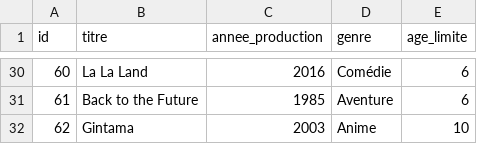
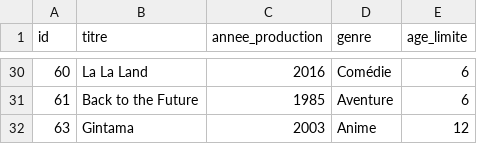
Before and after one commit to Kuniva-ly/TP_Docker, a CSV file: write/data/movies.csv, drawn as a sheet; only a part is shown, gaps mark what is left out.

```diff
--- a/write/data/movies.csv
+++ b/write/data/movies.csv
@@ -31,2 +31,2 @@ id,titre,annee_production,genre,age_limite
 61,Back to the Future,1985,Aventure,6
-62,Gintama,2003,Anime,10
+63,Gintama,2003,Anime,12
```
Also changed, not shown: 5 other files.
